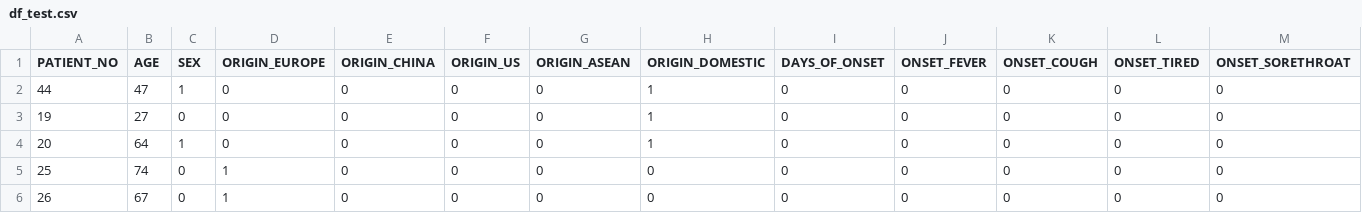
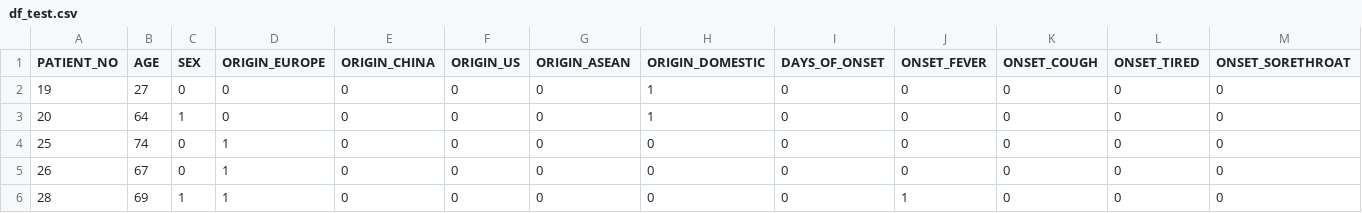
Before and after one commit to hoanganhngo610/COVID19_VN_MOH_MLmodels, a CSV file: predict-LOS(length-of-stay)/data_processing/table/df_test.csv, drawn as a sheet; only a part is shown; the shorter side is filled out with more unchanged rows; rows hold the shown columns only; the diff names each change by its address in the sheet, - before the commit and + after, or states it on an @@ line.

Commit message:
Update df_test.csv

```diff
--- a/predict-LOS(length-of-stay)/data_processing/table/df_test.csv
+++ b/predict-LOS(length-of-stay)/data_processing/table/df_test.csv
-row 2: 44 | 47 | 1 | 0 | 0 | 0 | 0 | 1 | 0 | 0 | 0 | 0 | 0
```
